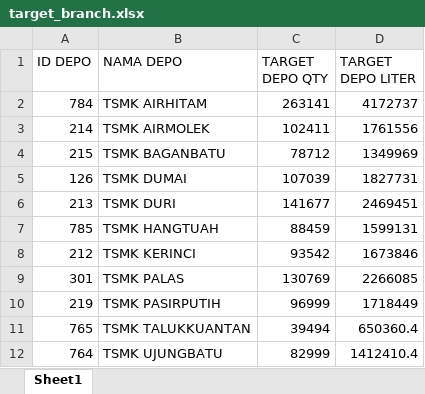
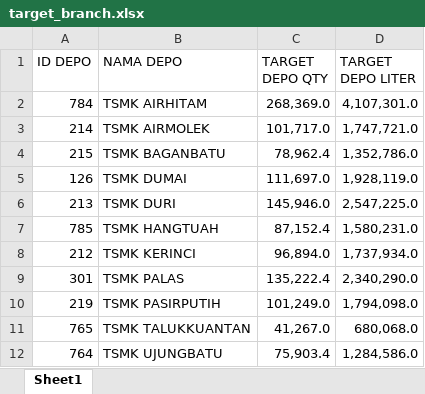
Before and after one commit to Yu-Bae/streamlit-app, an Excel workbook: target_branch.xlsx, sheet Sheet1, drawn as a sheet; values as stored, in another font and other column widths than the file's, no borders; the diff names each change by its address in the sheet, - before the commit and + after, or states it on an @@ line.

```diff
--- a/target_branch.xlsx (sheet Sheet1)
+++ b/target_branch.xlsx (sheet Sheet1)
-C2 (TARGET DEPO QTY): 263141
+C2 (TARGET DEPO QTY): 268,369.0
-D2 (TARGET DEPO LITER): 4172737
+D2 (TARGET DEPO LITER): 4,107,301.0
-C3 (TARGET DEPO QTY): 102411
+C3 (TARGET DEPO QTY): 101,717.0
-D3 (TARGET DEPO LITER): 1761556
+D3 (TARGET DEPO LITER): 1,747,721.0
-C4 (TARGET DEPO QTY): 78712
+C4 (TARGET DEPO QTY): 78,962.4
-D4 (TARGET DEPO LITER): 1349969
+D4 (TARGET DEPO LITER): 1,352,786.0
-C5 (TARGET DEPO QTY): 107039
+C5 (TARGET DEPO QTY): 111,697.0
-D5 (TARGET DEPO LITER): 1827731
+D5 (TARGET DEPO LITER): 1,928,119.0
-C6 (TARGET DEPO QTY): 141677
+C6 (TARGET DEPO QTY): 145,946.0
-D6 (TARGET DEPO LITER): 2469451
+D6 (TARGET DEPO LITER): 2,547,225.0
-C7 (TARGET DEPO QTY): 88459
+C7 (TARGET DEPO QTY): 87,152.4
-D7 (TARGET DEPO LITER): 1599131
+D7 (TARGET DEPO LITER): 1,580,231.0
-C8 (TARGET DEPO QTY): 93542
+C8 (TARGET DEPO QTY): 96,894.0
-D8 (TARGET DEPO LITER): 1673846
+D8 (TARGET DEPO LITER): 1,737,934.0
-C9 (TARGET DEPO QTY): 130769
+C9 (TARGET DEPO QTY): 135,222.4
-D9 (TARGET DEPO LITER): 2266085
+D9 (TARGET DEPO LITER): 2,340,290.0
-C10 (TARGET DEPO QTY): 96999
+C10 (TARGET DEPO QTY): 101,249.0
-D10 (TARGET DEPO LITER): 1718449
+D10 (TARGET DEPO LITER): 1,794,098.0
-C11 (TARGET DEPO QTY): 39494
+C11 (TARGET DEPO QTY): 41,267.0
-D11 (TARGET DEPO LITER): 650360.4
+D11 (TARGET DEPO LITER): 680,068.0
-C12 (TARGET DEPO QTY): 82999
+C12 (TARGET DEPO QTY): 75,903.4
-D12 (TARGET DEPO LITER): 1412410.4
+D12 (TARGET DEPO LITER): 1,284,586.0
```
Also changed, not shown: target_channel.xlsx, target_sku.xlsx, 3 other files.
